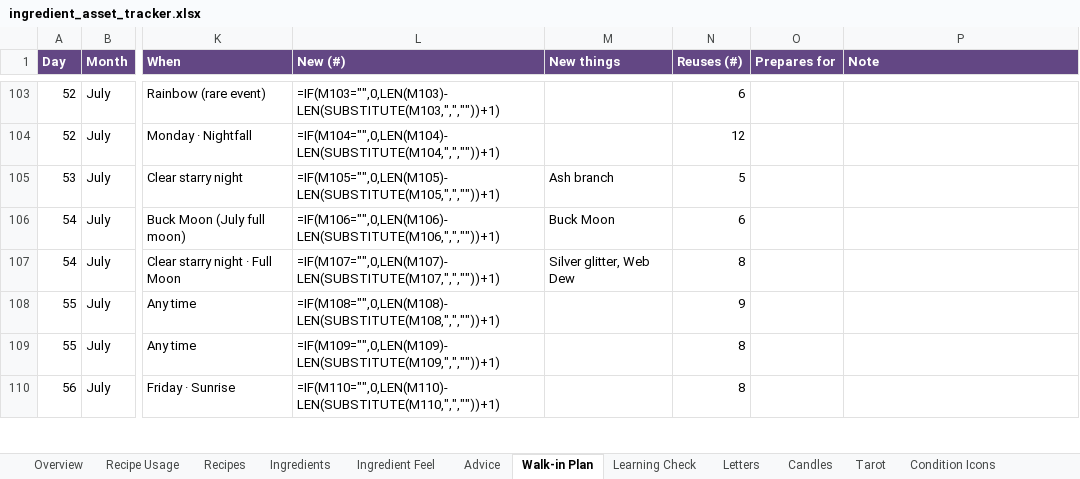
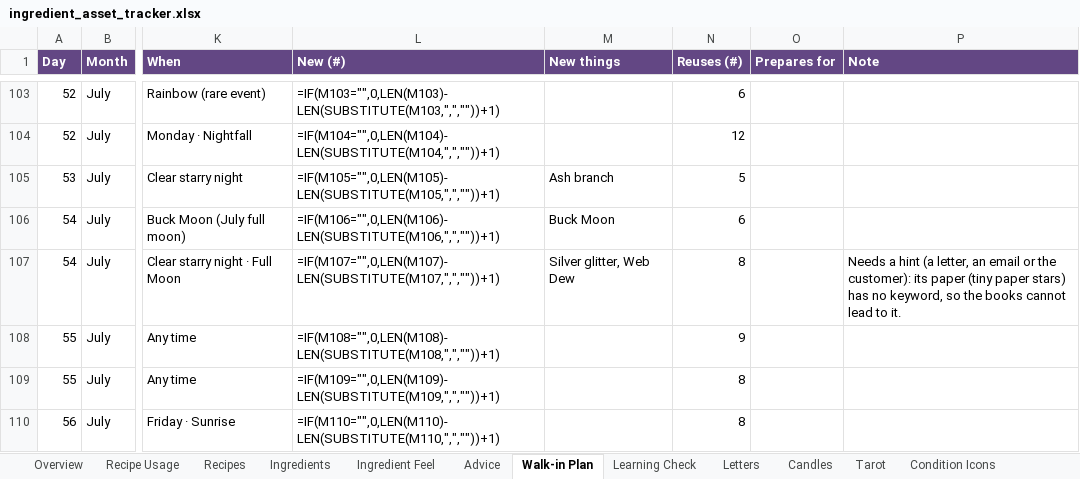
Before and after one commit to you36911-lab/The-Loveborne-Witchs-Emporium, an Excel workbook: ingredient_asset_tracker.xlsx, sheet Walk-in Plan, drawn as a sheet; only a part is shown, gaps mark what is left out; values as stored, in another font and other column widths than the file's, no borders; formulas without a stored value are shown as written; conditional formats not drawn; the diff covers the shown part only; the diff names each change by its address in the sheet, - before the commit and + after, or states it on an @@ line.

```diff
--- a/ingredient_asset_tracker.xlsx (sheet Walk-in Plan)
+++ b/ingredient_asset_tracker.xlsx (sheet Walk-in Plan)
-P107 (Note): (empty)
+P107 (Note): Needs a hint (a letter, an email or the customer): its paper (tiny paper stars) has no keyword, so the books cannot lead to it.
```
Also changed, not shown: 5 edited cells elsewhere in this sheet, 1 other file.
